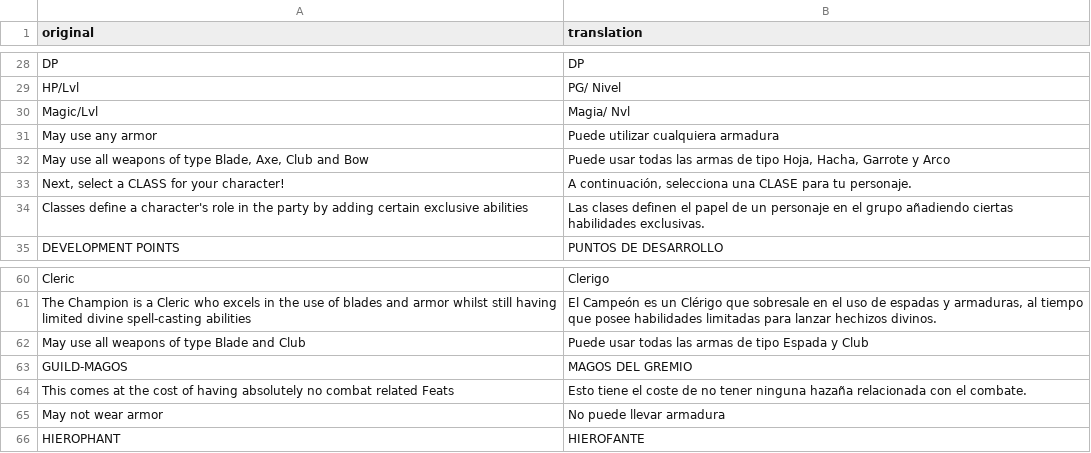
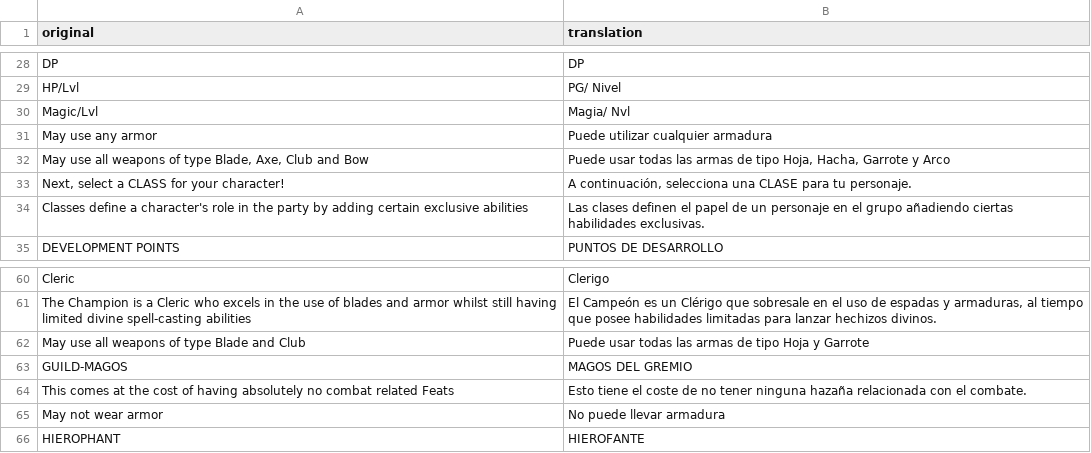
Before and after one commit to Nahsev/SKALD-TranslationMod, a CSV file: languages/Spanish/translations/New Game.csv, drawn as a sheet; only a part is shown, gaps mark what is left out.

```diff
--- a/languages/Spanish/translations/New Game.csv
+++ b/languages/Spanish/translations/New Game.csv
@@ -30,3 +30,3 @@ HP/Lvl,PG/ Nivel
 Magic/Lvl,Magia/ Nvl
-May use any armor,Puede utilizar cualquiera armadura
+May use any armor,Puede utilizar cualquier armadura
 "May use all weapons of type Blade, Axe, Club and Bow","Puede usar todas las armas de tipo Hoja, Hacha, Garrote y Arco"
@@ -61,3 +61,3 @@ Cleric,Clerigo
 The Champion is a Cleric who excels in the use of blades and armor whilst still having limited divine spell-casting abilities,"El Campeón es un Clérigo que sobresale en el uso de espadas y armaduras, al tiempo que posee habilidades limitadas para lanzar hechizos divinos."
-May use all weapons of type Blade and Club,Puede usar todas las armas de tipo Espada y Club
+May use all weapons of type Blade and Club,Puede usar todas las armas de tipo Hoja y Garrote
 GUILD-MAGOS,MAGOS DEL GREMIO
```
Also changed, not shown: languages/Spanish/translations/need_translate.csv, 3 other files.
